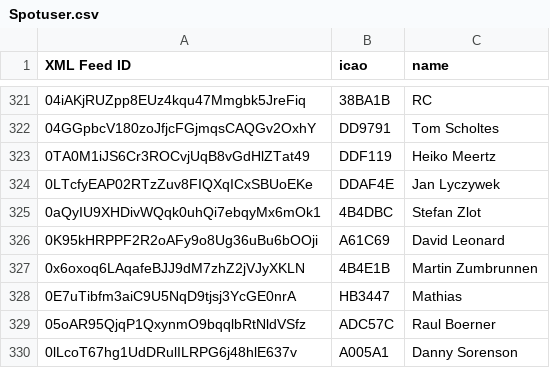
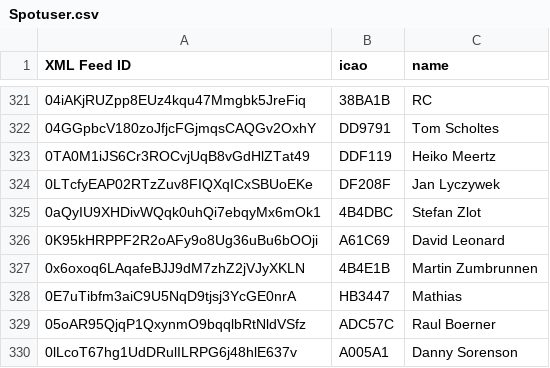
Before and after one commit to DavisChappins/SpotToOGN, a CSV file: Spotuser.csv, drawn as a sheet; only a part is shown, gaps mark what is left out.

Commit message:
Update Spotuser.csv

```diff
--- a/Spotuser.csv
+++ b/Spotuser.csv
@@ -323,3 +323,3 @@ XML Feed ID,icao,name
 0TA0M1iJS6Cr3ROCvjUqB8vGdHlZTat49,DDF119,Heiko Meertz
-0LTcfyEAP02RTzZuv8FIQXqICxSBUoEKe,DDAF4E,Jan Lyczywek
+0LTcfyEAP02RTzZuv8FIQXqICxSBUoEKe,DF208F,Jan Lyczywek
 0aQyIU9XHDivWQqk0uhQi7ebqyMx6mOk1,4B4DBC,Stefan Zlot
```
